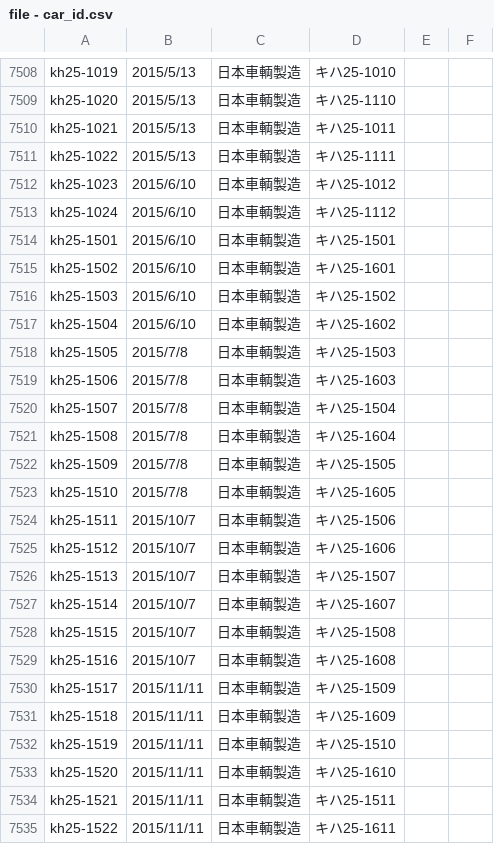
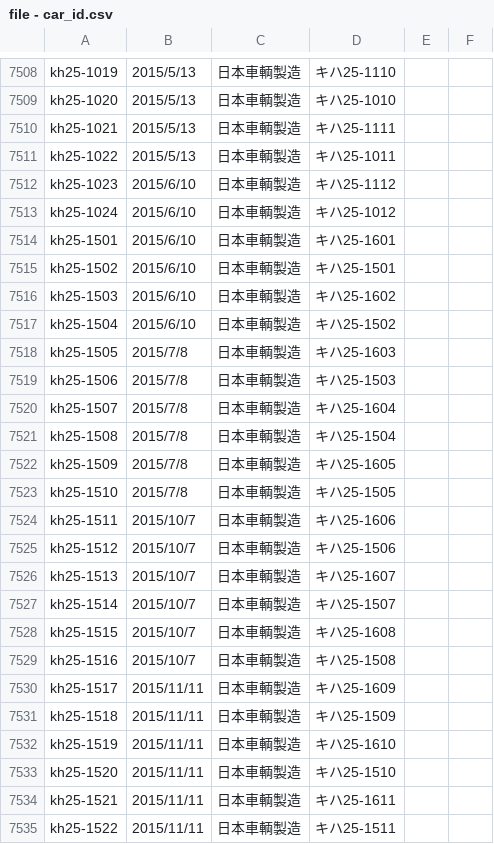
Before and after one commit to aqua-2857/formation-test, a CSV file: file - car_id.csv, drawn as a sheet; only a part is shown, gaps mark what is left out; the diff covers the shown part only; the diff names each change by its address in the sheet, - before the commit and + after, or states it on an @@ line.

```diff
--- a/file - car_id.csv
+++ b/file - car_id.csv
-D7508: キハ25-1010
+D7508: キハ25-1110
-D7509: キハ25-1110
+D7509: キハ25-1010
-D7510: キハ25-1011
+D7510: キハ25-1111
-D7511: キハ25-1111
+D7511: キハ25-1011
-D7512: キハ25-1012
+D7512: キハ25-1112
-D7513: キハ25-1112
+D7513: キハ25-1012
-D7514: キハ25-1501
+D7514: キハ25-1601
-D7515: キハ25-1601
+D7515: キハ25-1501
-D7516: キハ25-1502
+D7516: キハ25-1602
-D7517: キハ25-1602
+D7517: キハ25-1502
-D7518: キハ25-1503
+D7518: キハ25-1603
-D7519: キハ25-1603
+D7519: キハ25-1503
-D7520: キハ25-1504
+D7520: キハ25-1604
-D7521: キハ25-1604
+D7521: キハ25-1504
-D7522: キハ25-1505
+D7522: キハ25-1605
-D7523: キハ25-1605
+D7523: キハ25-1505
-D7524: キハ25-1506
+D7524: キハ25-1606
-D7525: キハ25-1606
+D7525: キハ25-1506
-D7526: キハ25-1507
+D7526: キハ25-1607
-D7527: キハ25-1607
+D7527: キハ25-1507
-D7528: キハ25-1508
+D7528: キハ25-1608
-D7529: キハ25-1608
+D7529: キハ25-1508
-D7530: キハ25-1509
+D7530: キハ25-1609
-D7531: キハ25-1609
+D7531: キハ25-1509
-D7532: キハ25-1510
+D7532: キハ25-1610
-D7533: キハ25-1610
+D7533: キハ25-1510
-D7534: キハ25-1511
+D7534: キハ25-1611
-D7535: キハ25-1611
+D7535: キハ25-1511
```
Also changed, not shown: 34 edited cells elsewhere in this file, 2 other files.
